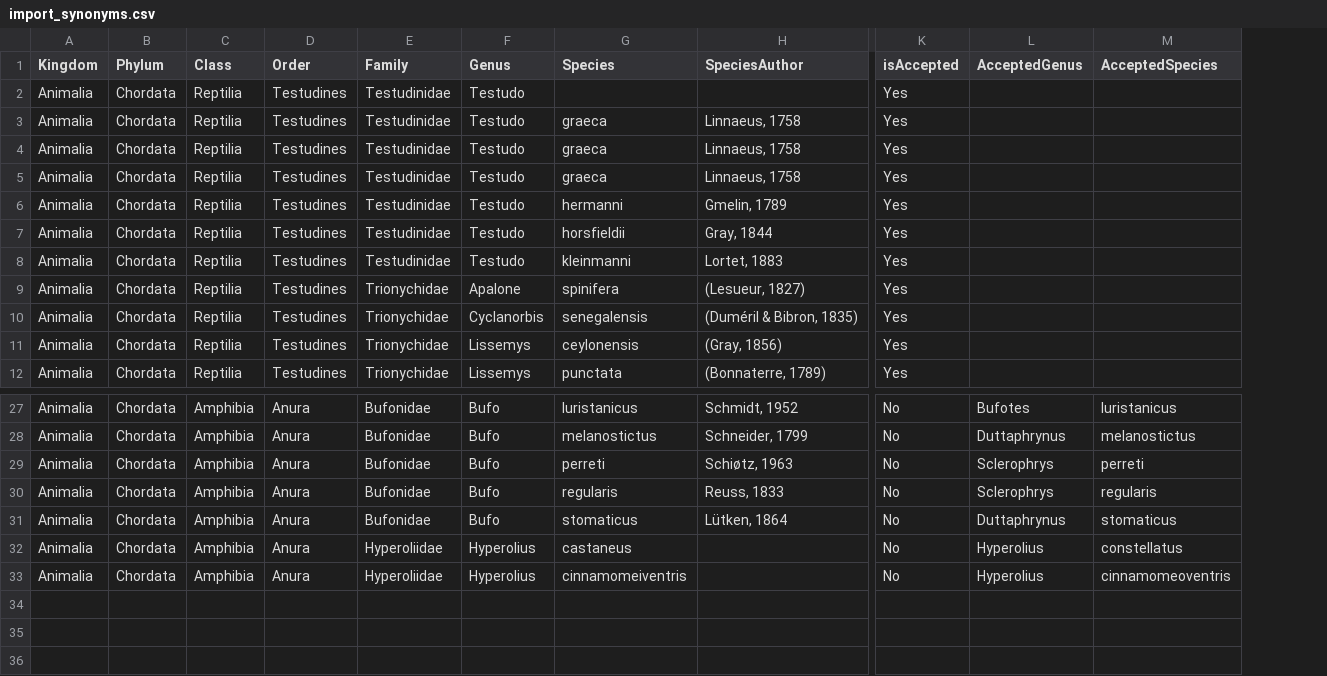
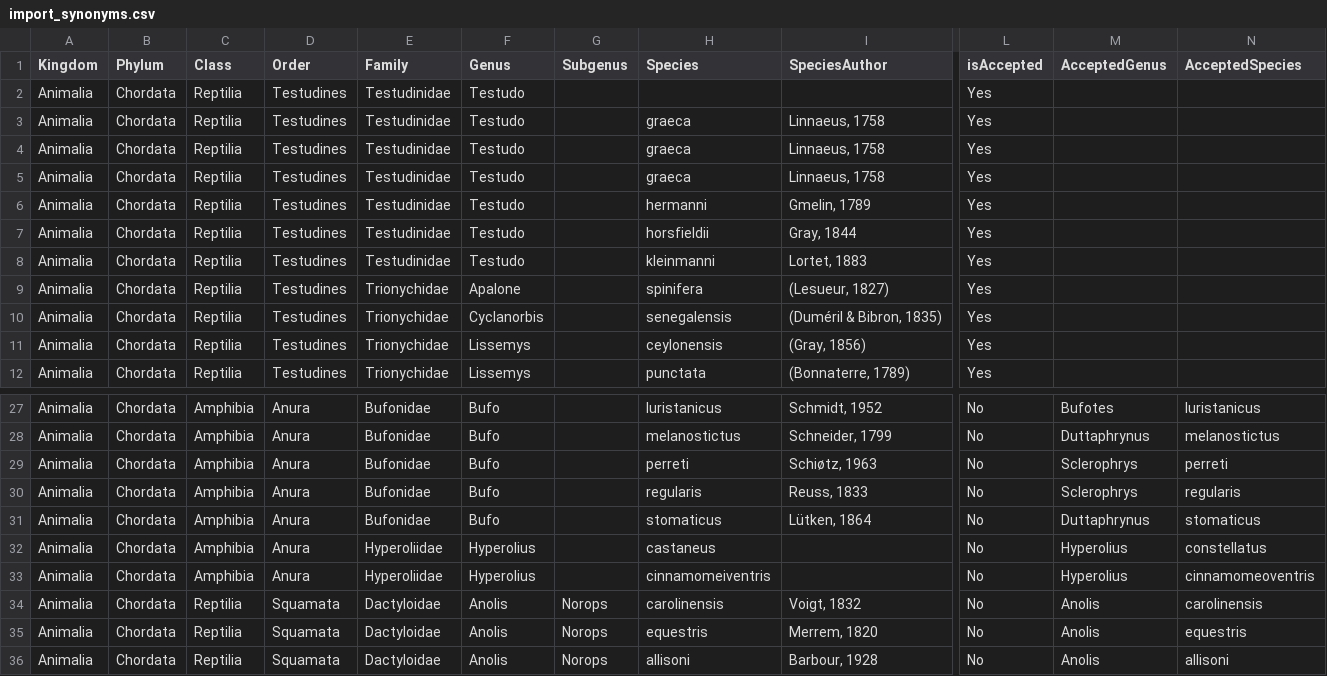
Before and after one commit to NHMDenmark/Sp7ApiToolbox, a CSV file: data/import_synonyms.csv, drawn as a sheet; only a part is shown, gaps mark what is left out; rows hold the shown columns only; the diff names each change by its address in the sheet, - before the commit and + after, or states it on an @@ line.

Commit message:
Fixed synonym import bugs

```diff
--- a/data/import_synonyms.csv
+++ b/data/import_synonyms.csv
+column G (Subgenus), empty
+row 34: Animalia | Chordata | Reptilia | Squamata | Dactyloidae | Anolis | Norops | carolinensis | Voigt, 1832 | No | Anolis | carolinensis
+row 35: Animalia | Chordata | Reptilia | Squamata | Dactyloidae | Anolis | Norops | equestris | Merrem, 1820 | No | Anolis | equestris
+row 36: Animalia | Chordata | Reptilia | Squamata | Dactyloidae | Anolis | Norops | allisoni | Barbour, 1928 | No | Anolis | allisoni
```
Also changed, not shown: 9 other files.
